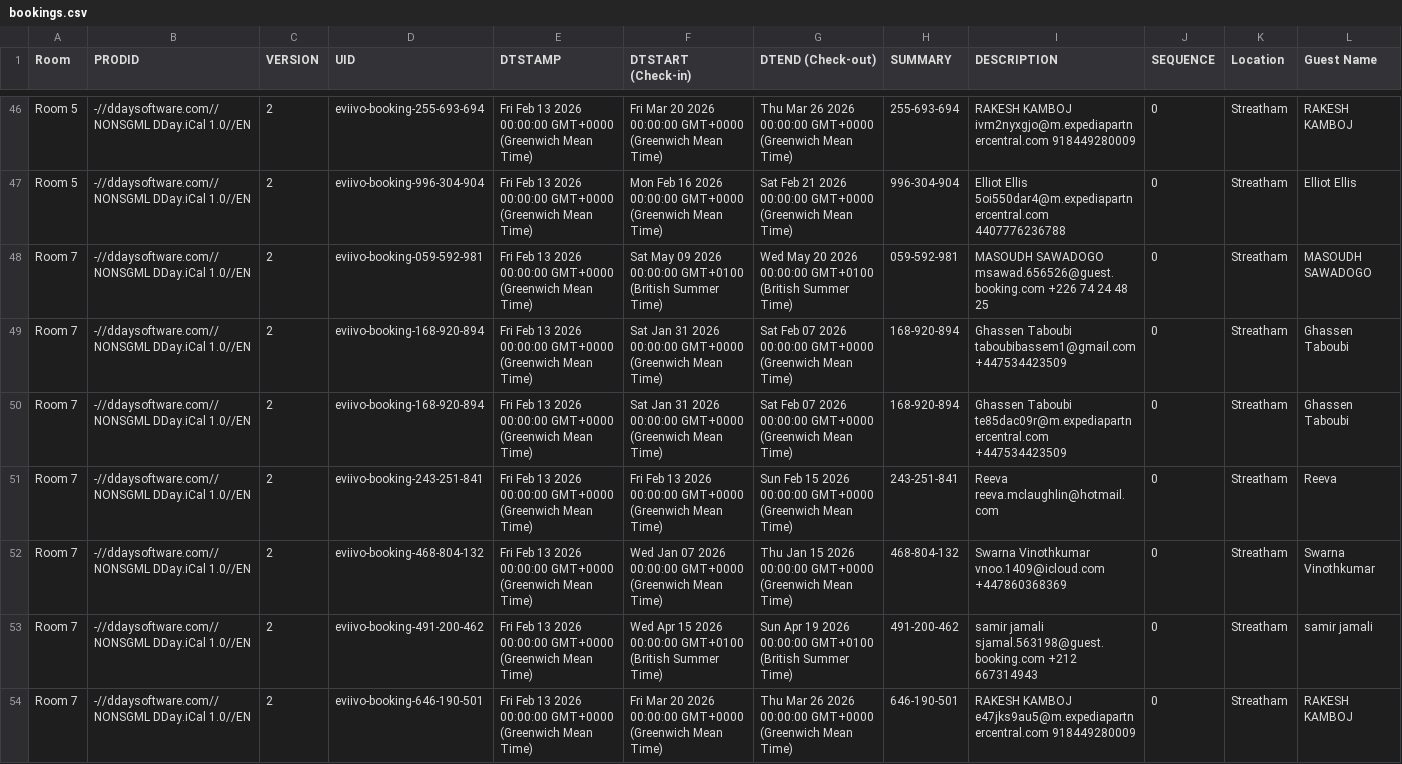
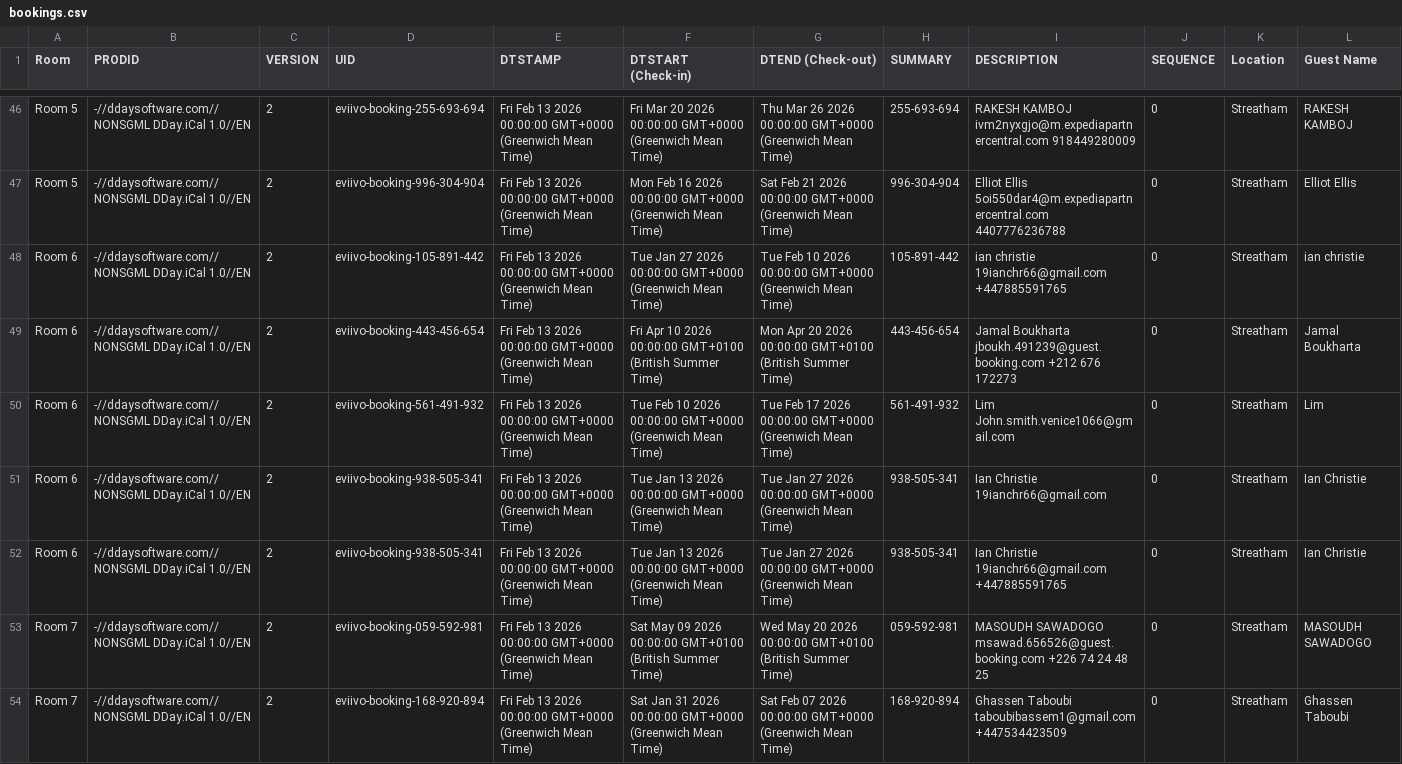
Before and after one commit to McConnell-Properties/ttlock-auto-codes, a CSV file: automation-data/bookings.csv, drawn as a sheet; only a part is shown, gaps mark what is left out; the shorter side is filled out with more unchanged rows; rows hold the shown columns only; the diff names each change by its address in the sheet, - before the commit and + after, or states it on an @@ line.

Commit message:
Update bookings.csv from GAS

```diff
--- a/automation-data/bookings.csv
+++ b/automation-data/bookings.csv
+row 48: Room 6 | -//ddaysoftware.com//NONSGML DDay.iCal 1.0//EN | 2 | eviivo-booking-105-891-442 | Fri Feb 13 2026 00:00:00 GMT+0000 (Greenwich Mean Time) | Tue Jan 27 2026 00:00:00 GMT+0000 (Greenwich Mean Time) | Tue Feb 10 2026 00:00:00 GMT+0000 (Greenwich Mean Time) | 105-891-442 | ian christie 19ianchr66@gmail.com +447885591765 | 0 | Streatham | ian christie
+row 49: Room 6 | -//ddaysoftware.com//NONSGML DDay.iCal 1.0//EN | 2 | eviivo-booking-443-456-654 | Fri Feb 13 2026 00:00:00 GMT+0000 (Greenwich Mean Time) | Fri Apr 10 2026 00:00:00 GMT+0100 (British Summer Time) | Mon Apr 20 2026 00:00:00 GMT+0100 (British Summer Time) | 443-456-654 | Jamal Boukharta jboukh.491239@guest.booking.com +212 676 172273 | 0 | Streatham | Jamal Boukharta
+row 50: Room 6 | -//ddaysoftware.com//NONSGML DDay.iCal 1.0//EN | 2 | eviivo-booking-561-491-932 | Fri Feb 13 2026 00:00:00 GMT+0000 (Greenwich Mean Time) | Tue Feb 10 2026 00:00:00 GMT+0000 (Greenwich Mean Time) | Tue Feb 17 2026 00:00:00 GMT+0000 (Greenwich Mean Time) | 561-491-932 | Lim John.smith.venice1066@gmail.com | 0 | Streatham | Lim
+row 51: Room 6 | -//ddaysoftware.com//NONSGML DDay.iCal 1.0//EN | 2 | eviivo-booking-938-505-341 | Fri Feb 13 2026 00:00:00 GMT+0000 (Greenwich Mean Time) | Tue Jan 13 2026 00:00:00 GMT+0000 (Greenwich Mean Time) | Tue Jan 27 2026 00:00:00 GMT+0000 (Greenwich Mean Time) | 938-505-341 | Ian Christie 19ianchr66@gmail.com | 0 | Streatham | Ian Christie
+row 52: Room 6 | -//ddaysoftware.com//NONSGML DDay.iCal 1.0//EN | 2 | eviivo-booking-938-505-341 | Fri Feb 13 2026 00:00:00 GMT+0000 (Greenwich Mean Time) | Tue Jan 13 2026 00:00:00 GMT+0000 (Greenwich Mean Time) | Tue Jan 27 2026 00:00:00 GMT+0000 (Greenwich Mean Time) | 938-505-341 | Ian Christie 19ianchr66@gmail.com +447885591765 | 0 | Streatham | Ian Christie
```
